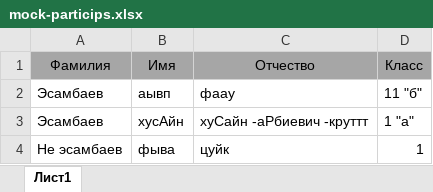
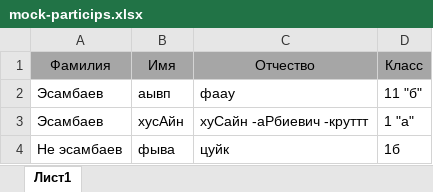
Before and after one commit to ptocoko/monit95, an Excel workbook: Services/Monit95App.Services/Resource/mock-particips.xlsx, sheet Лист1, drawn as a sheet; values as stored, in another font and other column widths than the file's, no borders; the diff names each change by its address in the sheet, - before the commit and + after, or states it on an @@ line.

```diff
--- a/Services/Monit95App.Services/Resource/mock-particips.xlsx (sheet Лист1)
+++ b/Services/Monit95App.Services/Resource/mock-particips.xlsx (sheet Лист1)
-D4 (Класс): 1
+D4 (Класс): 1б
```
Also changed, not shown: 4 other files.
